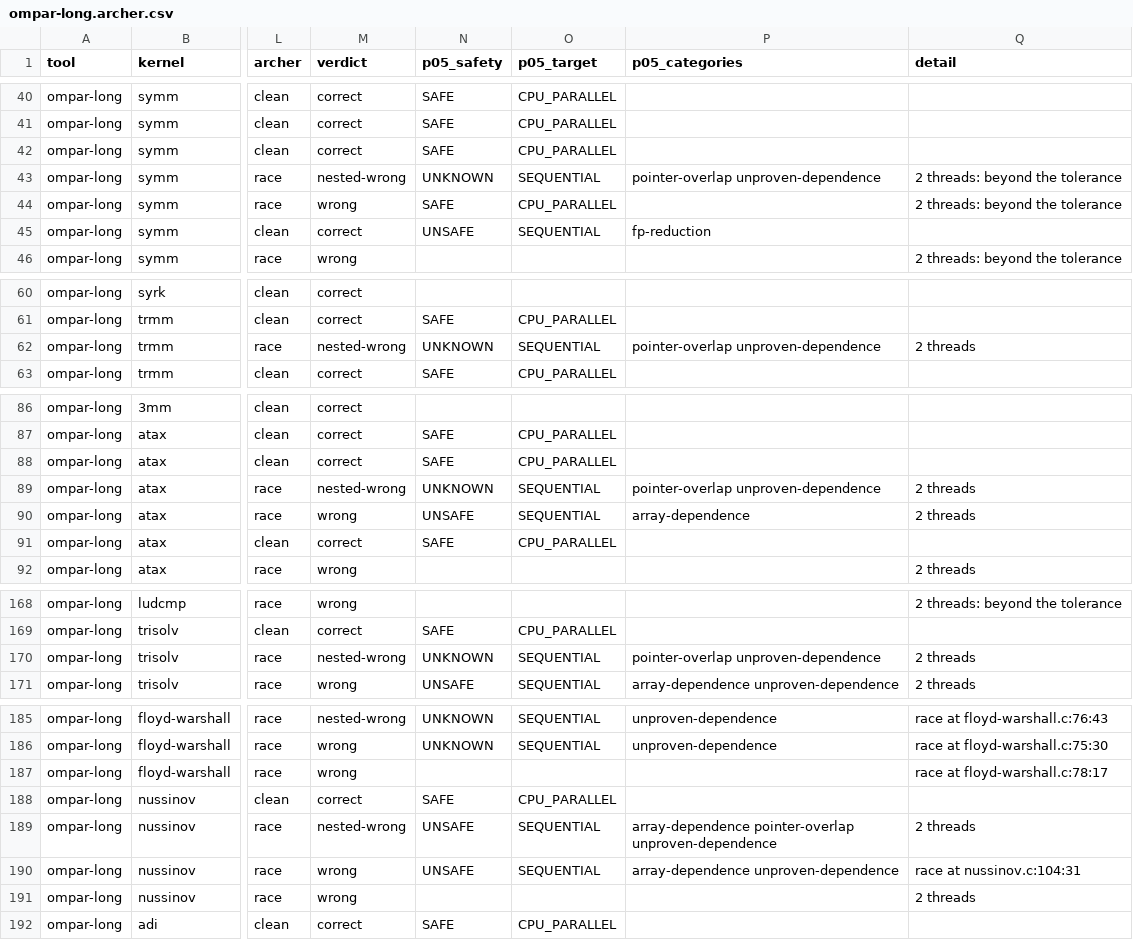
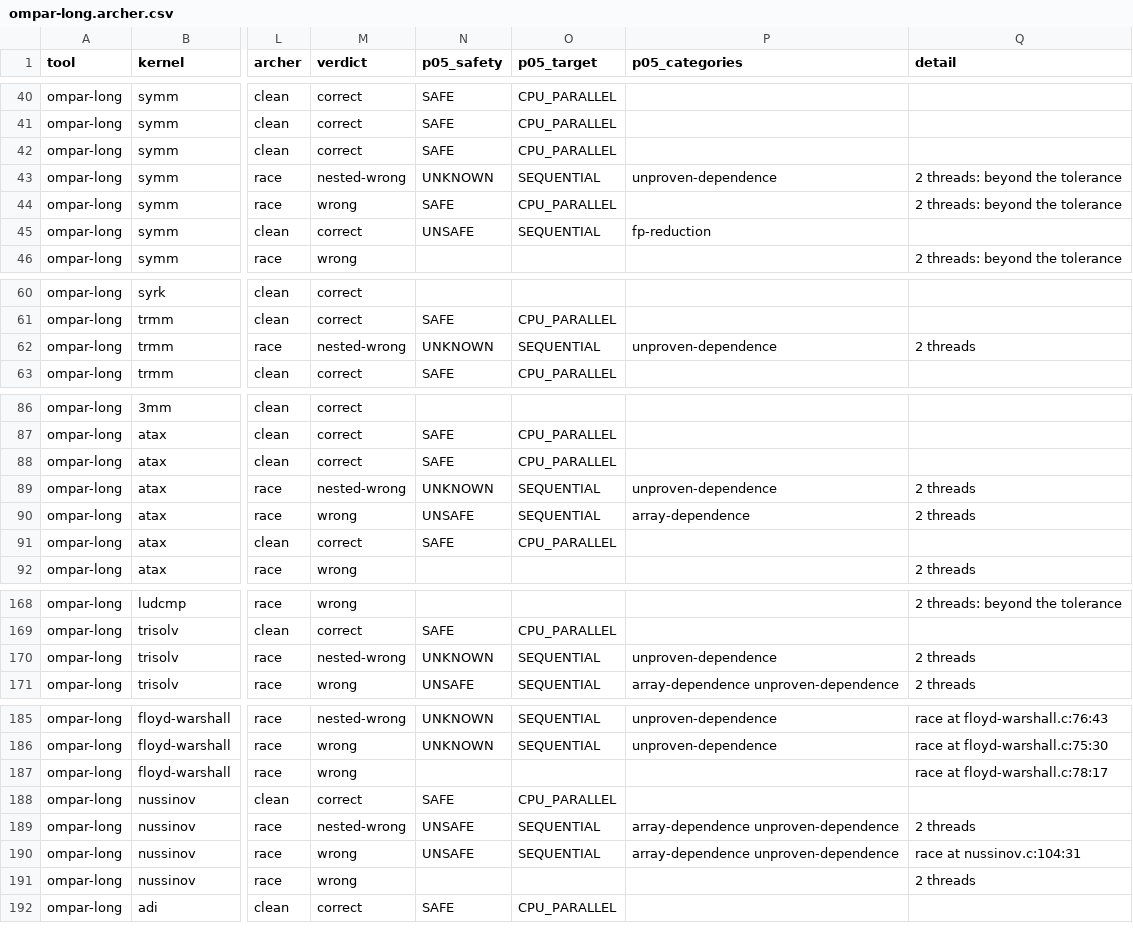
Before and after one commit to adhithyaragavan/gpgpu-autoparallel, a CSV file: eval/llm_baseline/results/ompar-long.archer.csv, drawn as a sheet; only a part is shown, gaps mark what is left out; the diff covers the shown part only; the diff names each change by its address in the sheet, - before the commit and + after, or states it on an @@ line.

```diff
--- a/eval/llm_baseline/results/ompar-long.archer.csv
+++ b/eval/llm_baseline/results/ompar-long.archer.csv
-P43 (p05_categories): pointer-overlap unproven-dependence
+P43 (p05_categories): unproven-dependence
-P62 (p05_categories): pointer-overlap unproven-dependence
+P62 (p05_categories): unproven-dependence
-P89 (p05_categories): pointer-overlap unproven-dependence
+P89 (p05_categories): unproven-dependence
-P170 (p05_categories): pointer-overlap unproven-dependence
+P170 (p05_categories): unproven-dependence
-P189 (p05_categories): array-dependence pointer-overlap unproven-dependence
+P189 (p05_categories): array-dependence unproven-dependence
```
Also changed, not shown: 15 edited cells elsewhere in this file, eval/llm_baseline/results/openai_gpt-oss-120b.archer.csv, eval/llm_baseline/results/p05-noguard.archer.csv, 42 other files.
